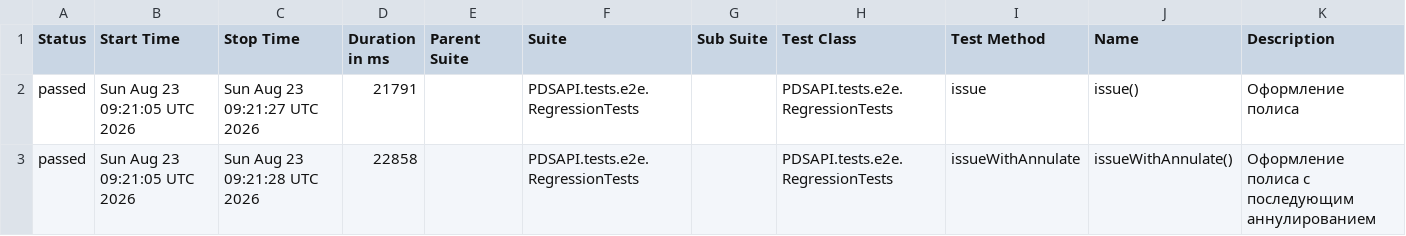
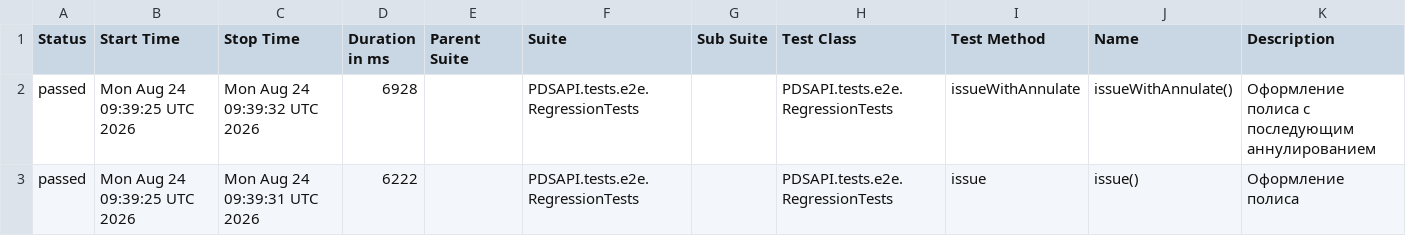
Before and after one commit to Dania13/java-test-QA, a CSV file: data/suites.csv, drawn as a sheet.

```diff
--- a/data/suites.csv
+++ b/data/suites.csv
@@ -1,3 +1,3 @@
 "Status","Start Time","Stop Time","Duration in ms","Parent Suite","Suite","Sub Suite","Test Class","Test Method","Name","Description"
-"passed","Sun Aug 23 09:21:05 UTC 2026","Sun Aug 23 09:21:27 UTC 2026","21791","","PDSAPI.tests.e2e.RegressionTests","","PDSAPI.tests.e2e.RegressionTests","issue","issue()","Оформление полиса"
-"passed","Sun Aug 23 09:21:05 UTC 2026","Sun Aug 23 09:21:28 UTC 2026","22858","","PDSAPI.tests.e2e.RegressionTests","","PDSAPI.tests.e2e.RegressionTests","issueWithAnnulate","issueWithAnnulate()","Оформление полиса с последующим аннулированием"
+"passed","Mon Aug 24 09:39:25 UTC 2026","Mon Aug 24 09:39:32 UTC 2026","6928","","PDSAPI.tests.e2e.RegressionTests","","PDSAPI.tests.e2e.RegressionTests","issueWithAnnulate","issueWithAnnulate()","Оформление полиса с последующим аннулированием"
+"passed","Mon Aug 24 09:39:25 UTC 2026","Mon Aug 24 09:39:31 UTC 2026","6222","","PDSAPI.tests.e2e.RegressionTests","","PDSAPI.tests.e2e.RegressionTests","issue","issue()","Оформление полиса"
```
Also changed, not shown: 47 other files.
